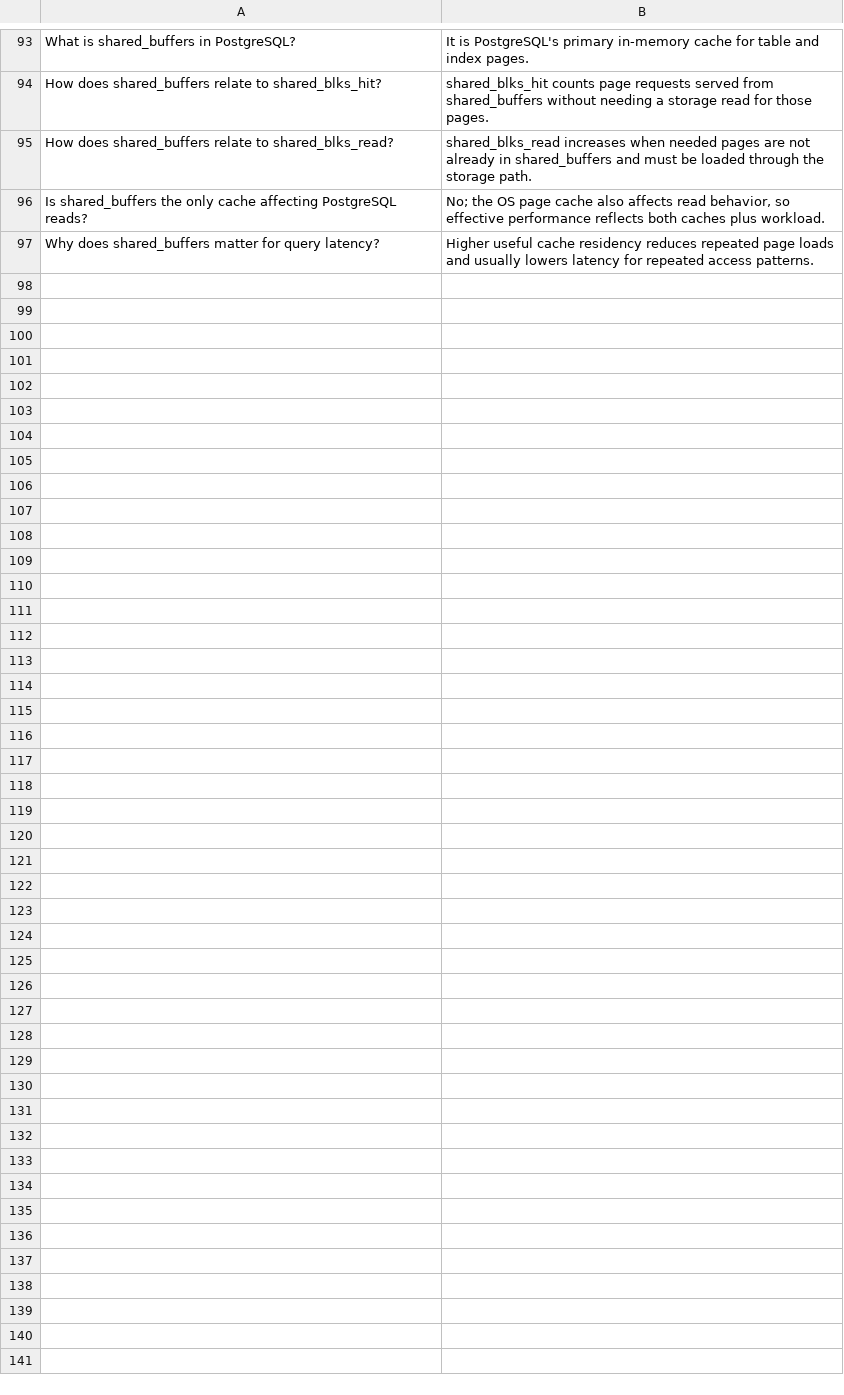
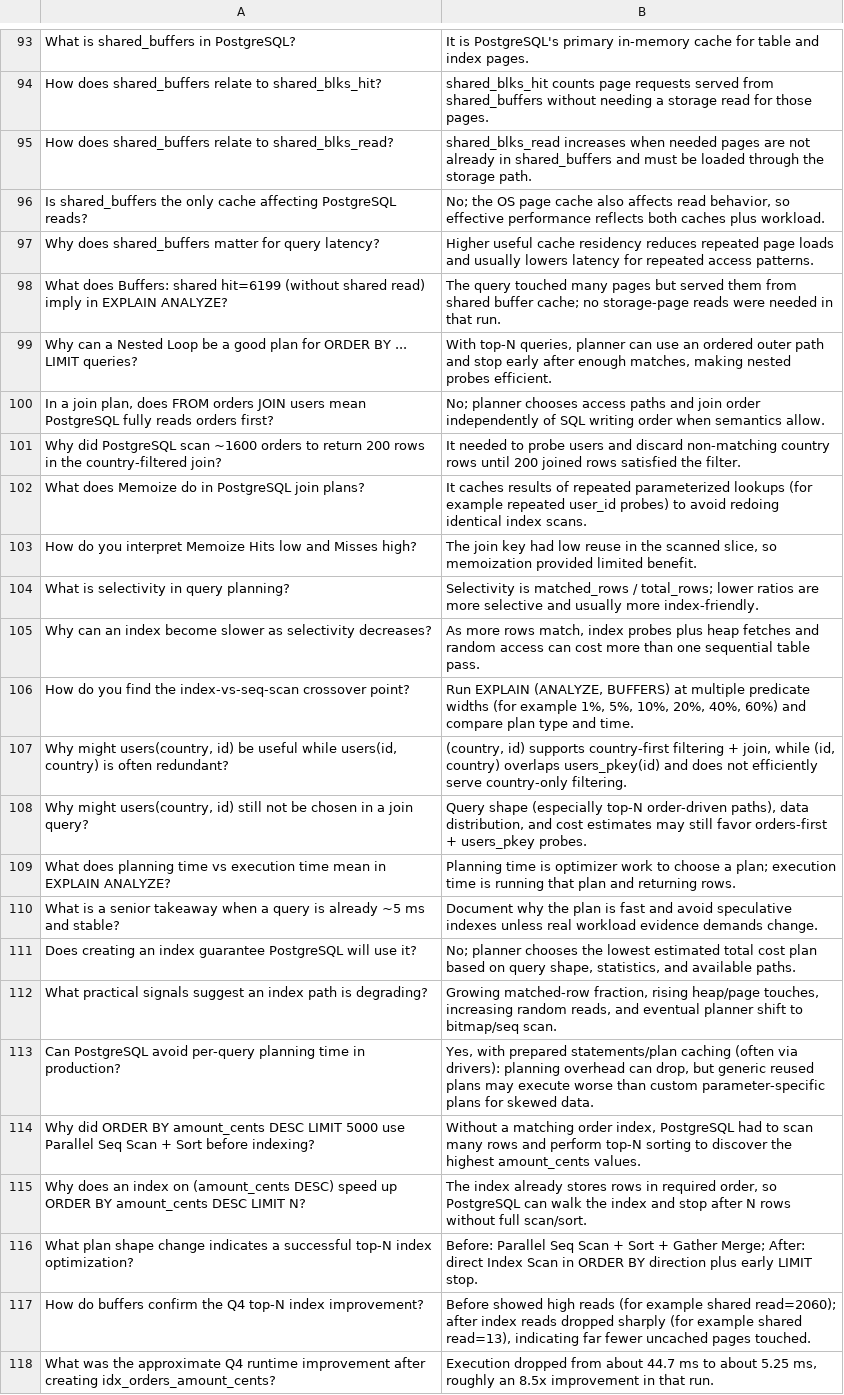
Before and after one commit to labeebahmad201/cs-fundamentals-playground, a TSV file: strategy-cards.tsv, drawn as a sheet; only a part is shown, gaps mark what is left out.

```diff
--- a/strategy-cards.tsv
+++ b/strategy-cards.tsv
@@ -97 +97,22 @@ Is shared_buffers the only cache affecting PostgreSQL reads?	No; the OS page cac
 Why does shared_buffers matter for query latency?	Higher useful cache residency reduces repeated page loads and usually lowers latency for repeated access patterns.
+What does Buffers: shared hit=6199 (without shared read) imply in EXPLAIN ANALYZE?	The query touched many pages but served them from shared buffer cache; no storage-page reads were needed in that run.
+Why can a Nested Loop be a good plan for ORDER BY ... LIMIT queries?	With top-N queries, planner can use an ordered outer path and stop early after enough matches, making nested probes efficient.
+In a join plan, does FROM orders JOIN users mean PostgreSQL fully reads orders first?	No; planner chooses access paths and join order independently of SQL writing order when semantics allow.
+Why did PostgreSQL scan ~1600 orders to return 200 rows in the country-filtered join?	It needed to probe users and discard non-matching country rows until 200 joined rows satisfied the filter.
+What does Memoize do in PostgreSQL join plans?	It caches results of repeated parameterized lookups (for example repeated user_id probes) to avoid redoing identical index scans.
+How do you interpret Memoize Hits low and Misses high?	The join key had low reuse in the scanned slice, so memoization provided limited benefit.
+What is selectivity in query planning?	Selectivity is matched_rows / total_rows; lower ratios are more selective and usually more index-friendly.
+Why can an index become slower as selectivity decreases?	As more rows match, index probes plus heap fetches and random access can cost more than one sequential table pass.
+How do you find the index-vs-seq-scan crossover point?	Run EXPLAIN (ANALYZE, BUFFERS) at multiple predicate widths (for example 1%, 5%, 10%, 20%, 40%, 60%) and compare plan type and time.
+Why might users(country, id) be useful while users(id, country) is often redundant?	(country, id) supports country-first filtering + join, while (id, country) overlaps users_pkey(id) and does not efficiently serve country-only filtering.
+Why might users(country, id) still not be chosen in a join query?	Query shape (especially top-N order-driven paths), data distribution, and cost estimates may still favor orders-first + users_pkey probes.
+What does planning time vs execution time mean in EXPLAIN ANALYZE?	Planning time is optimizer work to choose a plan; execution time is running that plan and returning rows.
+What is a senior takeaway when a query is already ~5 ms and stable?	Document why the plan is fast and avoid speculative indexes unless real workload evidence demands change.
+Does creating an index guarantee PostgreSQL will use it?	No; planner chooses the lowest estimated total cost plan based on query shape, statistics, and available paths.
+What practical signals suggest an index path is degrading?	Growing matched-row fraction, rising heap/page touches, increasing random reads, and eventual planner shift to bitmap/seq scan.
+Can PostgreSQL avoid per-query planning time in production?	Yes, with prepared statements/plan caching (often via drivers): planning overhead can drop, but generic reused plans may execute worse than custom parameter-specific plans for skewed data.
+Why did ORDER BY amount_cents DESC LIMIT 5000 use Parallel Seq Scan + Sort before indexing?	Without a matching order index, PostgreSQL had to scan many rows and perform top-N sorting to discover the highest amount_cents values.
+Why does an index on (amount_cents DESC) speed up ORDER BY amount_cents DESC LIMIT N?	The index already stores rows in required order, so PostgreSQL can walk the index and stop after N rows without full scan/sort.
+What plan shape change indicates a successful top-N index optimization?	Before: Parallel Seq Scan + Sort + Gather Merge; After: direct Index Scan in ORDER BY direction plus early LIMIT stop.
+How do buffers confirm the Q4 top-N index improvement?	Before showed high reads (for example shared read=2060); after index reads dropped sharply (for example shared read=13), indicating far fewer uncached pages touched.
+What was the approximate Q4 runtime improvement after creating idx_orders_amount_cents?	Execution dropped from about 44.7 ms to about 5.25 ms, roughly an 8.5x improvement in that run.
```
Also changed, not shown: 8 other files.
